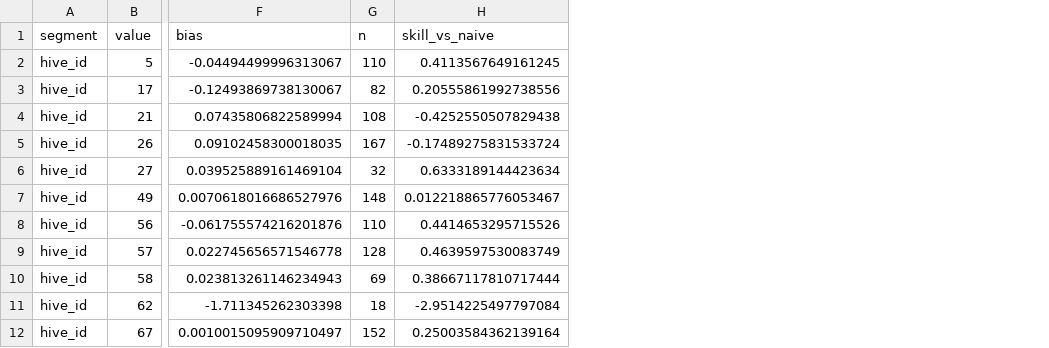
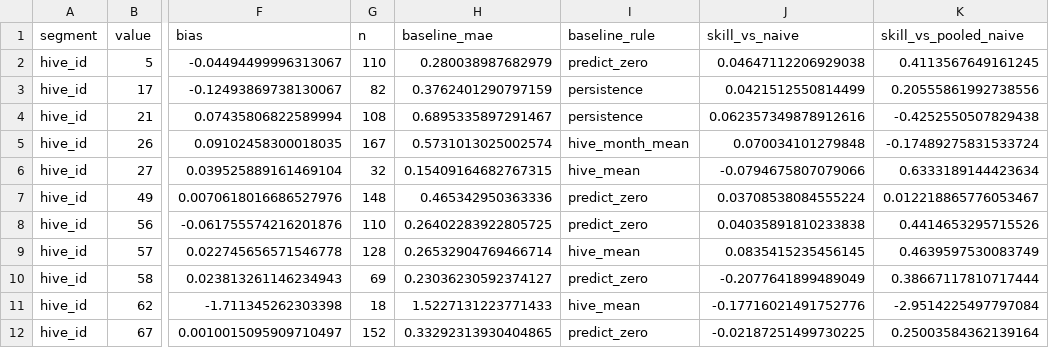
Before and after one commit to stephfn/honey-yield-predictive-model, a CSV file: results/segmented.csv, drawn as a sheet; only a part is shown, gaps mark what is left out; addresses are those after the commit; the diff names each change by its address in the sheet, - before the commit and + after, or states it on an @@ line.

```diff
--- a/results/segmented.csv
+++ b/results/segmented.csv
+column H (baseline_mae), rows 2-12: 0.280038987682979 | 0.3762401290797159 | 0.6895335897291467 | 0.5731013025002574 | 0.15409164682767315 | 0.465342950363336 | 0.26402283922805725 | 0.26532904769466714 | 0.23036230592374127 | 1.5227131223771433 | 0.33292313930404865
+column I (baseline_rule), rows 2-12: predict_zero | persistence | persistence | hive_month_mean | hive_mean | predict_zero | predict_zero | hive_mean | predict_zero | hive_mean | predict_zero
+column J (skill_vs_naive), rows 2-12: 0.04647112206929038 | 0.0421512550814499 | 0.062357349878912616 | 0.070034101279848 | -0.0794675807079066 | 0.03708538084555224 | 0.04035891810233838 | 0.0835415235456145 | -0.2077641899489049 | -0.17716021491752776 | -0.02187251499730225
-K1: skill_vs_naive
+K1: skill_vs_pooled_naive
```
Also changed, not shown: results/model_board.csv, results/model_summary.csv, 42 other files.
